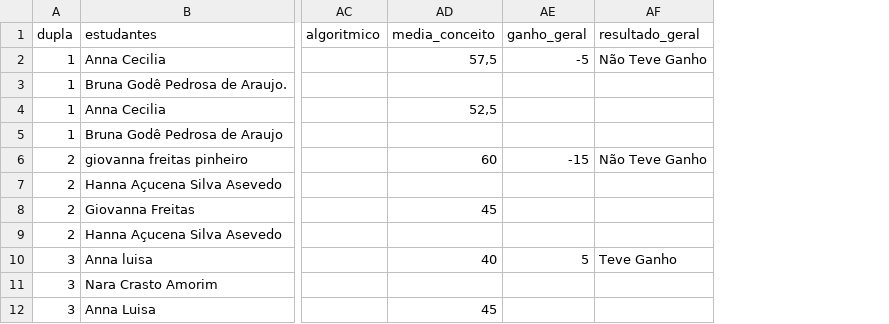
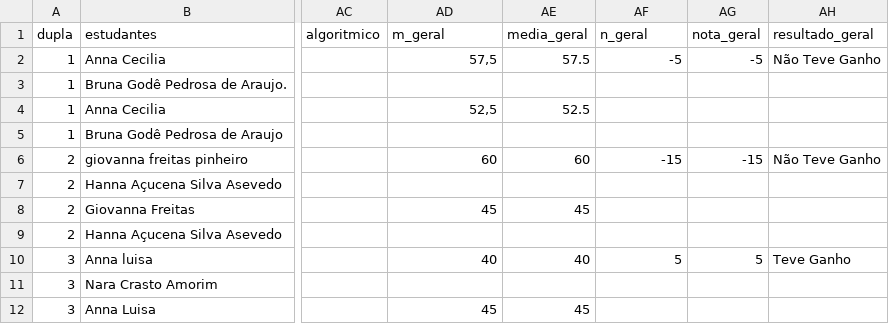
Before and after one commit to andergusmao/ppgec_analise, a CSV file: ANÁLISE - Questionários_ Atividades - index.csv, drawn as a sheet; only a part is shown, gaps mark what is left out; addresses are those after the commit; the diff names each change by its address in the sheet, - before the commit and + after, or states it on an @@ line.

Commit message:
base da media dos ganhos

```diff
--- a/ANÁLISE - Questionários_ Atividades - index.csv
+++ b/ANÁLISE - Questionários_ Atividades - index.csv
+column AE (media_geral), rows 2-12: 57.5 |  | 52.5 |  | 60 |  | 45 |  | 40 |  | 45
+column AG (nota_geral), rows 2-10: -5 |  |  |  | -15 |  |  |  | 5
-AD1: media_conceito
+AD1: m_geral
-AF1: ganho_geral
+AF1: n_geral
```
